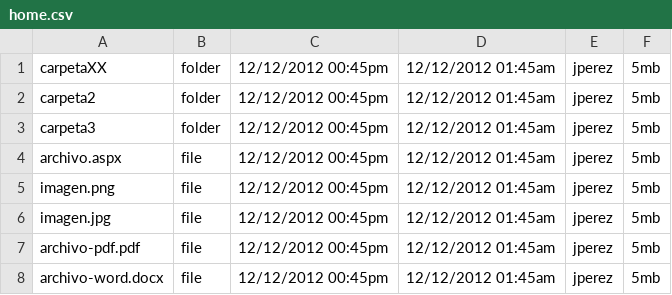
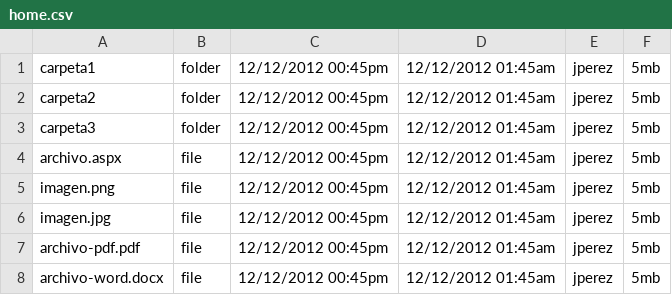
Before and after one commit to UNAH-IS/IS410-II2018, a CSV file: UnidadII/dropbocs/data/home.csv, drawn as a sheet.

Commit message:
Ejercicio Dropbocs

```diff
--- a/UnidadII/dropbocs/data/home.csv
+++ b/UnidadII/dropbocs/data/home.csv
@@ -1,2 +1,2 @@
-carpetaXX,folder,12/12/2012 00:45pm,12/12/2012 01:45am,jperez,5mb
+carpeta1,folder,12/12/2012 00:45pm,12/12/2012 01:45am,jperez,5mb
 carpeta2,folder,12/12/2012 00:45pm,12/12/2012 01:45am,jperez,5mb
```
Also changed, not shown: 4 other files.
